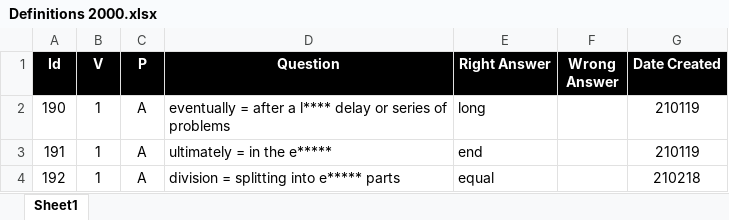
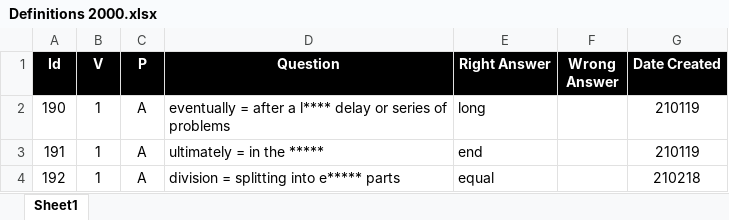
Before and after one commit to valdas1966/myq, an Excel workbook: Questions/English/Definitions 2000.xlsx, sheet Sheet1, drawn as a sheet; values as stored, in another font and other column widths than the file's, no borders; conditional formats not drawn; the diff names each change by its address in the sheet, - before the commit and + after, or states it on an @@ line.

```diff
--- a/Questions/English/Definitions 2000.xlsx (sheet Sheet1)
+++ b/Questions/English/Definitions 2000.xlsx (sheet Sheet1)
-D3 (Question): ultimately = in the e*****
+D3 (Question): ultimately = in the *****
```
Also changed, not shown: Questions/English/Definitions 1000.xlsx, Questions/English/Phrases 1000.xlsx, 36 other files.
